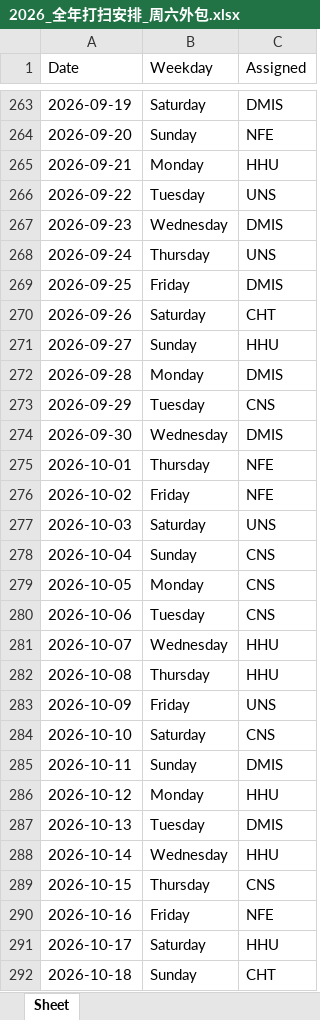
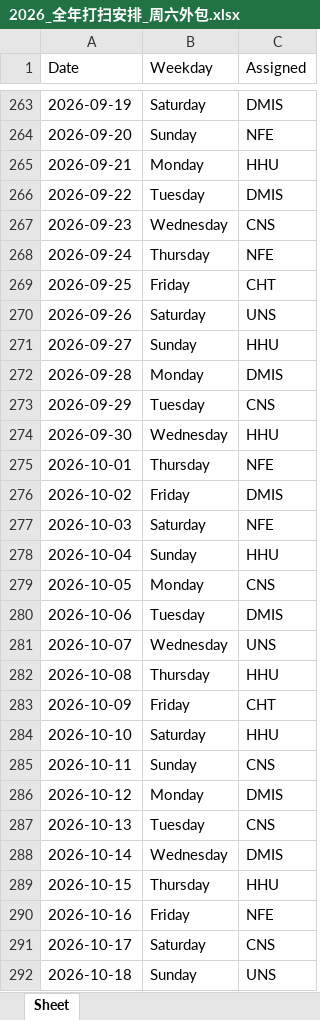
Before and after one commit to YaoqianM/daily-cleaning, an Excel workbook: 2026_全年打扫安排_周六外包.xlsx, sheet Sheet, drawn as a sheet; only a part is shown, gaps mark what is left out; values as stored, in another font and other column widths than the file's, no borders; the diff covers the shown part only; the diff names each change by its address in the sheet, - before the commit and + after, or states it on an @@ line.

Commit message:
Add files via upload

```diff
--- a/2026_全年打扫安排_周六外包.xlsx (sheet Sheet)
+++ b/2026_全年打扫安排_周六外包.xlsx (sheet Sheet)
-C266 (Assigned): UNS
+C266 (Assigned): DMIS
-C267 (Assigned): DMIS
+C267 (Assigned): CNS
-C268 (Assigned): UNS
+C268 (Assigned): NFE
-C269 (Assigned): DMIS
+C269 (Assigned): CHT
-C270 (Assigned): CHT
+C270 (Assigned): UNS
-C274 (Assigned): DMIS
+C274 (Assigned): HHU
-C276 (Assigned): NFE
+C276 (Assigned): DMIS
-C277 (Assigned): UNS
+C277 (Assigned): NFE
-C278 (Assigned): CNS
+C278 (Assigned): HHU
-C280 (Assigned): CNS
+C280 (Assigned): DMIS
-C281 (Assigned): HHU
+C281 (Assigned): UNS
-C283 (Assigned): UNS
+C283 (Assigned): CHT
-C284 (Assigned): CNS
+C284 (Assigned): HHU
-C285 (Assigned): DMIS
+C285 (Assigned): CNS
-C286 (Assigned): HHU
+C286 (Assigned): DMIS
-C287 (Assigned): DMIS
+C287 (Assigned): CNS
-C288 (Assigned): HHU
+C288 (Assigned): DMIS
-C289 (Assigned): CNS
+C289 (Assigned): HHU
-C291 (Assigned): HHU
+C291 (Assigned): CNS
-C292 (Assigned): CHT
+C292 (Assigned): UNS
```
Also changed, not shown: 58 edited cells elsewhere in this sheet.
